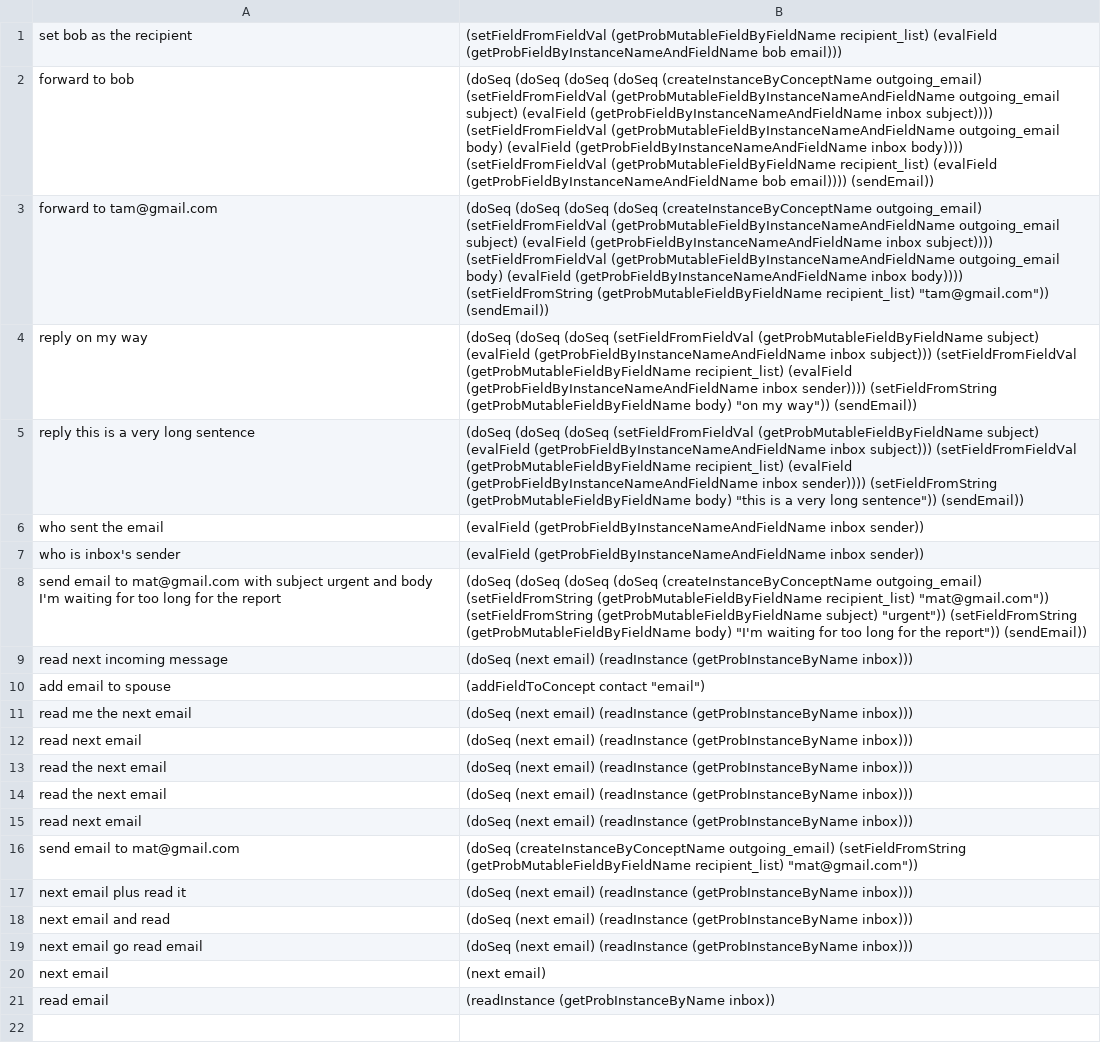
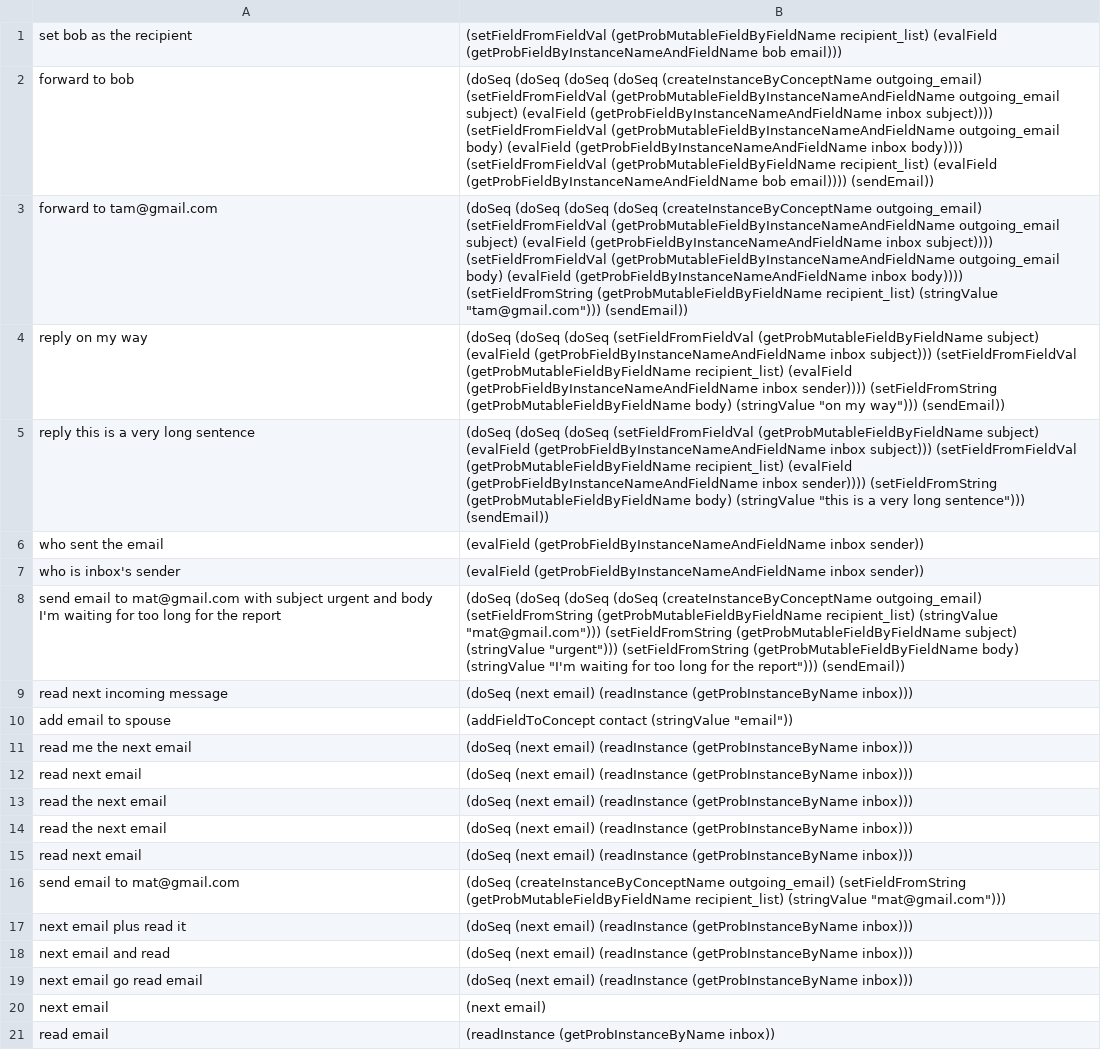
Before and after one commit to azariaa/InstructableServer, a CSV file: learntCommands.csv, drawn as a sheet.

```diff
--- a/learntCommands.csv
+++ b/learntCommands.csv
@@ -2,10 +2,10 @@ set bob as the recipient,(setFieldFromFieldVal (getProbMutableFieldByFieldName r
 forward to bob,(doSeq (doSeq (doSeq (doSeq (createInstanceByConceptName outgoing_email) (setFieldFromFieldVal (getProbMutableFieldByInstanceNameAndFieldName outgoing_email subject) (evalField (getProbFieldByInstanceNameAndFieldName inbox subject)))) (setFieldFromFieldVal (getProbMutableFieldByInstanceNameAndFieldName outgoing_email body) (evalField (getProbFieldByInstanceNameAndFieldName inbox body)))) (setFieldFromFieldVal (getProbMutableFieldByFieldName recipient_list) (evalField (getProbFieldByInstanceNameAndFieldName bob email)))) (sendEmail))
-forward to tam@gmail.com,"(doSeq (doSeq (doSeq (doSeq (createInstanceByConceptName outgoing_email) (setFieldFromFieldVal (getProbMutableFieldByInstanceNameAndFieldName outgoing_email subject) (evalField (getProbFieldByInstanceNameAndFieldName inbox subject)))) (setFieldFromFieldVal (getProbMutableFieldByInstanceNameAndFieldName outgoing_email body) (evalField (getProbFieldByInstanceNameAndFieldName inbox body)))) (setFieldFromString (getProbMutableFieldByFieldName recipient_list) ""tam@gmail.com"")) (sendEmail))"
-reply on my way,"(doSeq (doSeq (doSeq (setFieldFromFieldVal (getProbMutableFieldByFieldName subject) (evalField (getProbFieldByInstanceNameAndFieldName inbox subject))) (setFieldFromFieldVal (getProbMutableFieldByFieldName recipient_list) (evalField (getProbFieldByInstanceNameAndFieldName inbox sender)))) (setFieldFromString (getProbMutableFieldByFieldName body) ""on my way"")) (sendEmail))"
-reply this is a very long sentence,"(doSeq (doSeq (doSeq (setFieldFromFieldVal (getProbMutableFieldByFieldName subject) (evalField (getProbFieldByInstanceNameAndFieldName inbox subject))) (setFieldFromFieldVal (getProbMutableFieldByFieldName recipient_list) (evalField (getProbFieldByInstanceNameAndFieldName inbox sender)))) (setFieldFromString (getProbMutableFieldByFieldName body) ""this is a very long sentence"")) (sendEmail))"
+forward to tam@gmail.com,"(doSeq (doSeq (doSeq (doSeq (createInstanceByConceptName outgoing_email) (setFieldFromFieldVal (getProbMutableFieldByInstanceNameAndFieldName outgoing_email subject) (evalField (getProbFieldByInstanceNameAndFieldName inbox subject)))) (setFieldFromFieldVal (getProbMutableFieldByInstanceNameAndFieldName outgoing_email body) (evalField (getProbFieldByInstanceNameAndFieldName inbox body)))) (setFieldFromString (getProbMutableFieldByFieldName recipient_list) (stringValue ""tam@gmail.com""))) (sendEmail))"
+reply on my way,"(doSeq (doSeq (doSeq (setFieldFromFieldVal (getProbMutableFieldByFieldName subject) (evalField (getProbFieldByInstanceNameAndFieldName inbox subject))) (setFieldFromFieldVal (getProbMutableFieldByFieldName recipient_list) (evalField (getProbFieldByInstanceNameAndFieldName inbox sender)))) (setFieldFromString (getProbMutableFieldByFieldName body) (stringValue ""on my way""))) (sendEmail))"
+reply this is a very long sentence,"(doSeq (doSeq (doSeq (setFieldFromFieldVal (getProbMutableFieldByFieldName subject) (evalField (getProbFieldByInstanceNameAndFieldName inbox subject))) (setFieldFromFieldVal (getProbMutableFieldByFieldName recipient_list) (evalField (getProbFieldByInstanceNameAndFieldName inbox sender)))) (setFieldFromString (getProbMutableFieldByFieldName body) (stringValue ""this is a very long sentence""))) (sendEmail))"
 who sent the email,(evalField (getProbFieldByInstanceNameAndFieldName inbox sender))
 who is inbox's sender,(evalField (getProbFieldByInstanceNameAndFieldName inbox sender))
-send email to mat@gmail.com with subject urgent and body I'm waiting for too long for the report,"(doSeq (doSeq (doSeq (doSeq (createInstanceByConceptName outgoing_email) (setFieldFromString (getProbMutableFieldByFieldName recipient_list) ""mat@gmail.com"")) (setFieldFromString (getProbMutableFieldByFieldName subject) ""urgent"")) (setFieldFromString (getProbMutableFieldByFieldName body) ""I'm waiting for too long for the report"")) (sendEmail))"
+send email to mat@gmail.com with subject urgent and body I'm waiting for too long for the report,"(doSeq (doSeq (doSeq (doSeq (createInstanceByConceptName outgoing_email) (setFieldFromString (getProbMutableFieldByFieldName recipient_list) (stringValue ""mat@gmail.com""))) (setFieldFromString (getProbMutableFieldByFieldName subject) (stringValue ""urgent""))) (setFieldFromString (getProbMutableFieldByFieldName body) (stringValue ""I'm waiting for too long for the report""))) (sendEmail))"
 read next incoming message,(doSeq (next email) (readInstance (getProbInstanceByName inbox)))
-add email to spouse,"(addFieldToConcept contact ""email"")"
+add email to spouse,"(addFieldToConcept contact (stringValue ""email""))"
 read me the next email,(doSeq (next email) (readInstance (getProbInstanceByName inbox)))
@@ -15,3 +15,3 @@ read the next email,(doSeq (next email) (readInstance (getProbInstanceByName inb
 read next email,(doSeq (next email) (readInstance (getProbInstanceByName inbox)))
-send email to mat@gmail.com,"(doSeq (createInstanceByConceptName outgoing_email) (setFieldFromString (getProbMutableFieldByFieldName recipient_list) ""mat@gmail.com""))"
+send email to mat@gmail.com,"(doSeq (createInstanceByConceptName outgoing_email) (setFieldFromString (getProbMutableFieldByFieldName recipient_list) (stringValue ""mat@gmail.com"")))"
 next email plus read it,"(doSeq (next email) (readInstance (getProbInstanceByName inbox)))"
```
Also changed, not shown: 10 other files.
